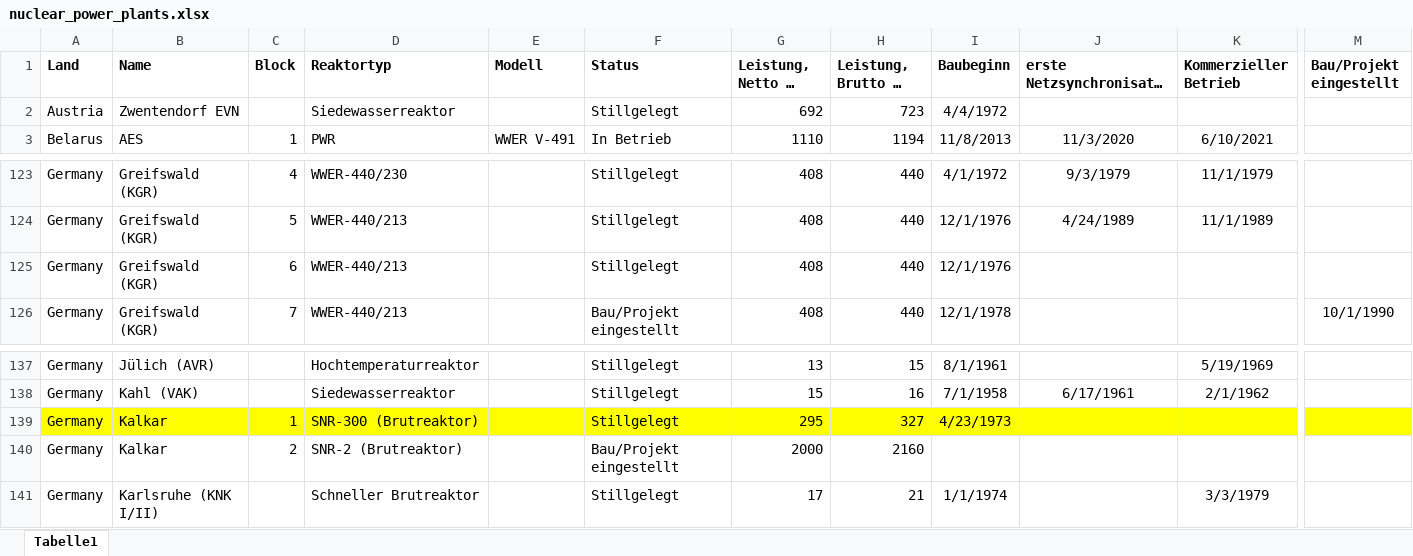
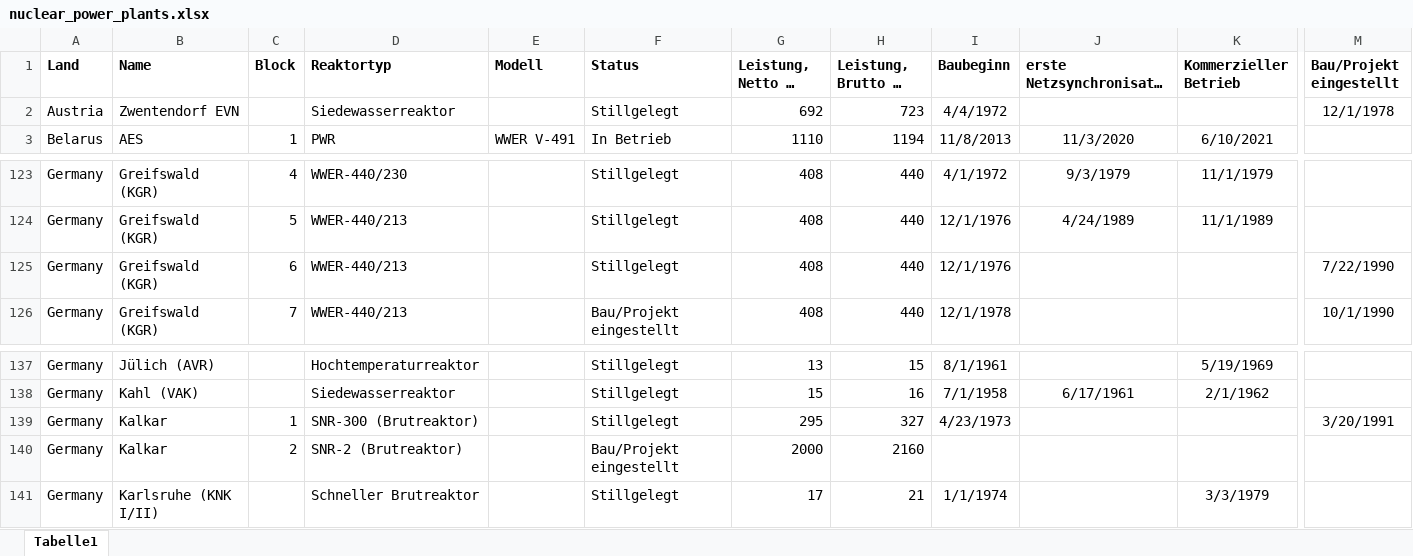
Before and after one commit to alexanderblinn/ee-nuclear-commissioning, an Excel workbook: data/nuclear_power_plants.xlsx, sheet Tabelle1, drawn as a sheet; only a part is shown, gaps mark what is left out; long unchanged cells end in …; values as stored, in another font and other column widths than the file's, no borders; the diff covers the shown part only; the diff names each change by its address in the sheet, - before the commit and + after, or states it on an @@ line.

Commit message:
Update nuclear_power_plants.xlsx

```diff
--- a/data/nuclear_power_plants.xlsx (sheet Tabelle1)
+++ b/data/nuclear_power_plants.xlsx (sheet Tabelle1)
-M2 (Bau/Projekt eingestellt): (empty)
+M2 (Bau/Projekt eingestellt): 12/1/1978
-M125 (Bau/Projekt eingestellt): (empty)
+M125 (Bau/Projekt eingestellt): 7/22/1990
-A139:M139 fill: #FFFF00
+A139:M139 fill: none
-M139 (Bau/Projekt eingestellt): (empty)
+M139 (Bau/Projekt eingestellt): 3/20/1991
```
Also changed, not shown: cell formats elsewhere in this sheet.
